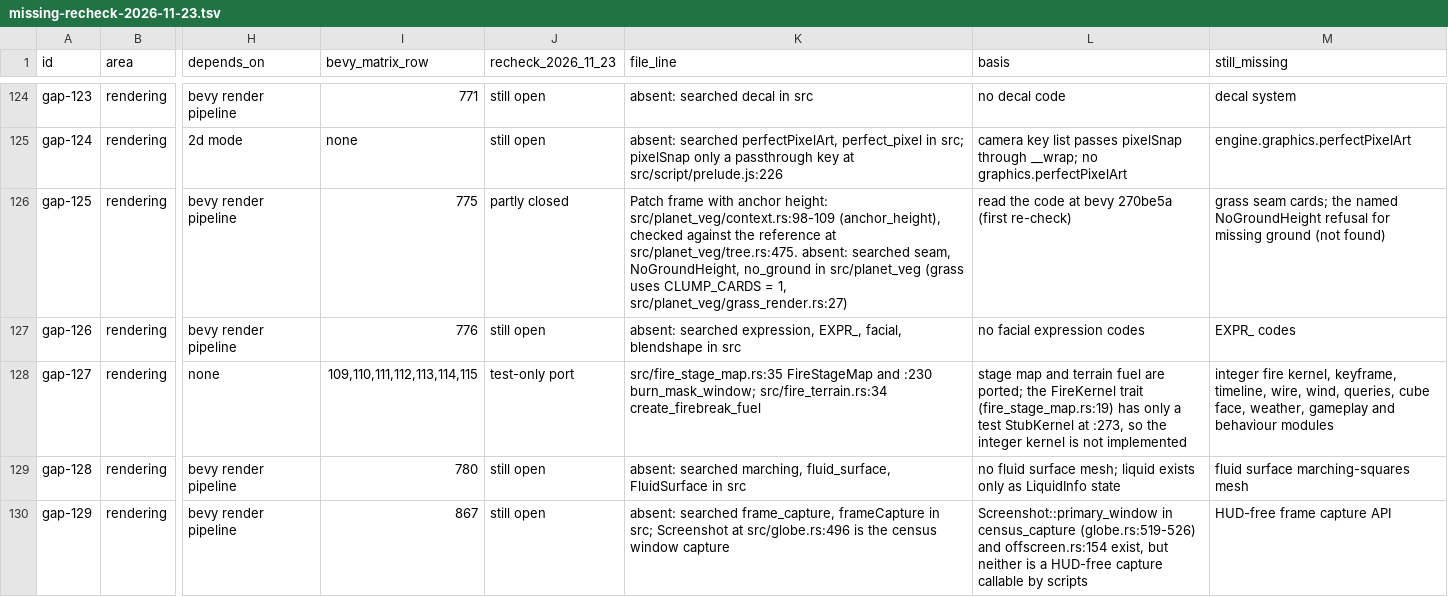
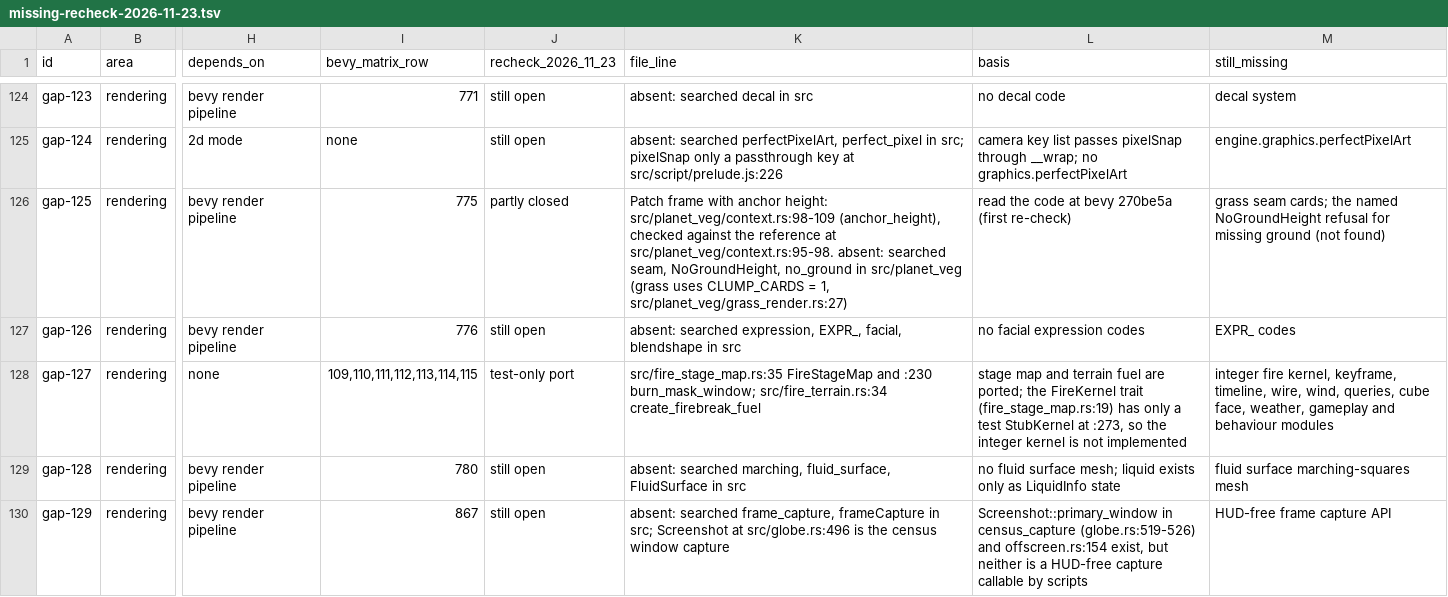
Before and after one commit to AnEntrypoint/extra, a TSV file: docs/bevy-gaps/missing-recheck-2026-11-23.tsv, drawn as a sheet; only a part is shown, gaps mark what is left out; the diff covers the shown part only; the diff names each change by its address in the sheet, - before the commit and + after, or states it on an @@ line.

```diff
--- a/docs/bevy-gaps/missing-recheck-2026-11-23.tsv
+++ b/docs/bevy-gaps/missing-recheck-2026-11-23.tsv
-K126 (file_line): …reference at src/planet_veg/tree.rs:475. absent: searched…
+K126 (file_line): …reference at src/planet_veg/context.rs:95-98. absent: searched…
```
Also changed, not shown: 7 edited cells elsewhere in this file, 4 other files.
